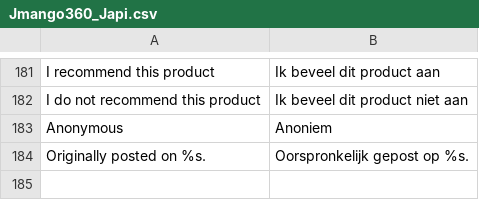
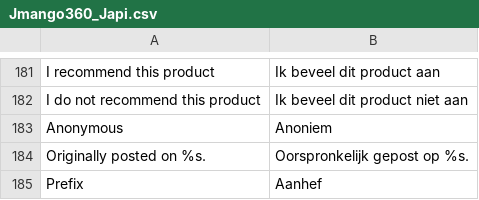
Before and after one commit to OpenMageModuleFostering/jmango360_japi, a CSV file: app/locale/nl_NL/Jmango360_Japi.csv, drawn as a sheet; only a part is shown, gaps mark what is left out; the diff names each change by its address in the sheet, - before the commit and + after, or states it on an @@ line.

```diff
--- a/app/locale/nl_NL/Jmango360_Japi.csv
+++ b/app/locale/nl_NL/Jmango360_Japi.csv
+row 185: Prefix | Aanhef
```
Also changed, not shown: 5 other files.
